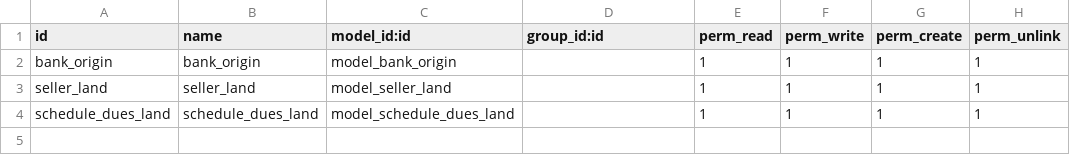
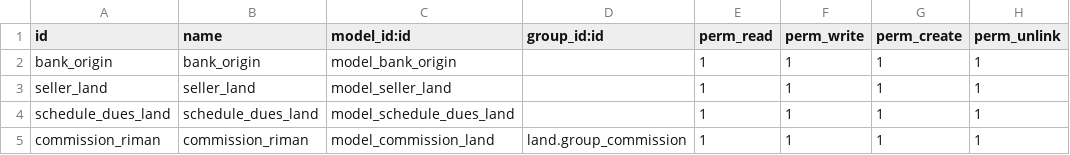
Before and after one commit to seovo/mis_modulos_v16, a CSV file: land/security/ir.model.access.csv, drawn as a sheet.

Commit message:
land

```diff
--- a/land/security/ir.model.access.csv
+++ b/land/security/ir.model.access.csv
@@ -4 +4,2 @@ seller_land,seller_land,model_seller_land,,1,1,1,1
 schedule_dues_land,schedule_dues_land,model_schedule_dues_land,,1,1,1,1
+commission_riman,commission_riman,model_commission_land,land.group_commission,1,1,1,1
```
Also changed, not shown: 12 other files.
